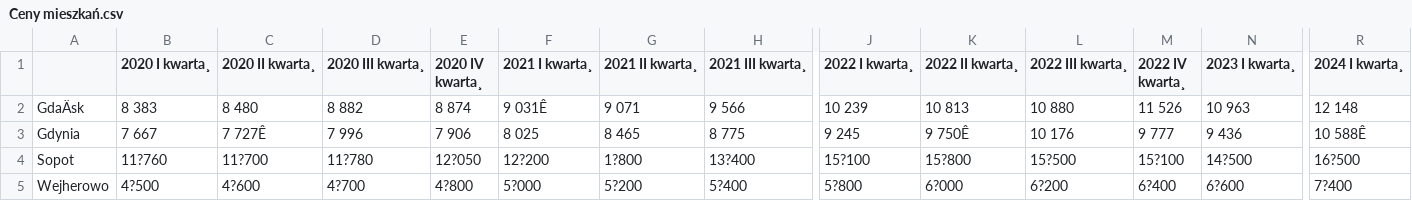
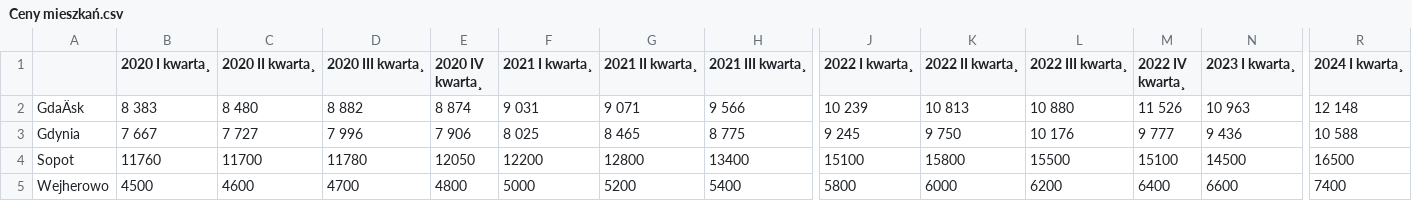
Before and after one commit to Himap-3478/Ceny-mieszka-, a CSV file: Ceny mieszkań.csv, drawn as a sheet; only a part is shown, gaps mark what is left out; the diff covers the shown part only; the diff names each change by its address in the sheet, - before the commit and + after, or states it on an @@ line.

```diff
--- a/Ceny mieszkań.csv
+++ b/Ceny mieszkań.csv
-F2 (2021 I kwarta¸): 9 031Ê
+F2 (2021 I kwarta¸): 9 031
-C3 (2020 II kwarta¸): 7 727Ê
+C3 (2020 II kwarta¸): 7 727
-K3 (2022 II kwarta¸): 9 750Ê
+K3 (2022 II kwarta¸): 9 750
-R3 (2024 I kwarta¸): 10 588Ê
+R3 (2024 I kwarta¸): 10 588
-B4 (2020 I kwarta¸): 11?760
+B4 (2020 I kwarta¸): 11760
-C4 (2020 II kwarta¸): 11?700
+C4 (2020 II kwarta¸): 11700
-D4 (2020 III kwarta¸): 11?780
+D4 (2020 III kwarta¸): 11780
-E4 (2020 IV kwarta¸): 12?050
+E4 (2020 IV kwarta¸): 12050
-F4 (2021 I kwarta¸): 12?200
+F4 (2021 I kwarta¸): 12200
-G4 (2021 II kwarta¸): 1?800
+G4 (2021 II kwarta¸): 12800
-H4 (2021 III kwarta¸): 13?400
+H4 (2021 III kwarta¸): 13400
-J4 (2022 I kwarta¸): 15?100
+J4 (2022 I kwarta¸): 15100
-K4 (2022 II kwarta¸): 15?800
+K4 (2022 II kwarta¸): 15800
-L4 (2022 III kwarta¸): 15?500
+L4 (2022 III kwarta¸): 15500
-M4 (2022 IV kwarta¸): 15?100
+M4 (2022 IV kwarta¸): 15100
-N4 (2023 I kwarta¸): 14?500
+N4 (2023 I kwarta¸): 14500
-R4 (2024 I kwarta¸): 16?500
+R4 (2024 I kwarta¸): 16500
-B5 (2020 I kwarta¸): 4?500
+B5 (2020 I kwarta¸): 4500
-C5 (2020 II kwarta¸): 4?600
+C5 (2020 II kwarta¸): 4600
-D5 (2020 III kwarta¸): 4?700
+D5 (2020 III kwarta¸): 4700
-E5 (2020 IV kwarta¸): 4?800
+E5 (2020 IV kwarta¸): 4800
-F5 (2021 I kwarta¸): 5?000
+F5 (2021 I kwarta¸): 5000
-G5 (2021 II kwarta¸): 5?200
+G5 (2021 II kwarta¸): 5200
-H5 (2021 III kwarta¸): 5?400
+H5 (2021 III kwarta¸): 5400
-J5 (2022 I kwarta¸): 5?800
+J5 (2022 I kwarta¸): 5800
-K5 (2022 II kwarta¸): 6?000
+K5 (2022 II kwarta¸): 6000
-L5 (2022 III kwarta¸): 6?200
+L5 (2022 III kwarta¸): 6200
-M5 (2022 IV kwarta¸): 6?400
+M5 (2022 IV kwarta¸): 6400
-N5 (2023 I kwarta¸): 6?600
+N5 (2023 I kwarta¸): 6600
-R5 (2024 I kwarta¸): 7?400
+R5 (2024 I kwarta¸): 7400
```
Also changed, not shown: 49 edited cells elsewhere in this file, 1 other file.
